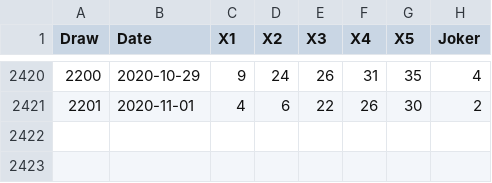
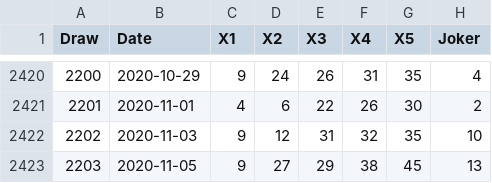
Before and after one commit to kapiosk/OPAPJoker, a CSV file: joker.csv, drawn as a sheet; only a part is shown, gaps mark what is left out; the diff names each change by its address in the sheet, - before the commit and + after, or states it on an @@ line.

Commit message:
init

```diff
--- a/joker.csv
+++ b/joker.csv
+row 2422: 2202 | 2020-11-03 | 9 | 12 | 31 | 32 | 35 | 10
+row 2423: 2203 | 2020-11-05 | 9 | 27 | 29 | 38 | 45 | 13
```
